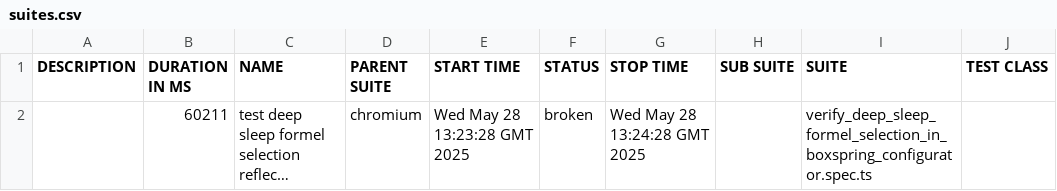
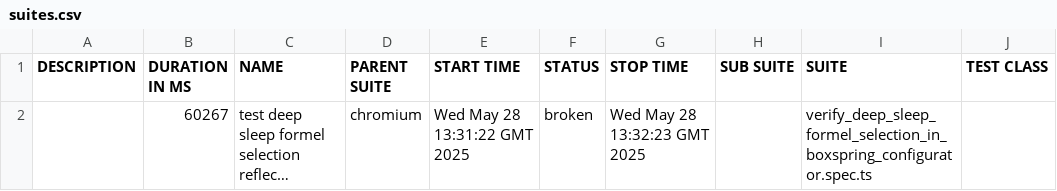
Before and after one commit to shahbaz844/Mozart-Automation, a CSV file: data/suites.csv, drawn as a sheet; only a part is shown; long unchanged cells end in …; the diff names each change by its address in the sheet, - before the commit and + after, or states it on an @@ line.

```diff
--- a/data/suites.csv
+++ b/data/suites.csv
-B2 (DURATION IN MS): 60211
+B2 (DURATION IN MS): 60267
-E2 (START TIME): Wed May 28 13:23:28 GMT 2025
+E2 (START TIME): Wed May 28 13:31:22 GMT 2025
-G2 (STOP TIME): Wed May 28 13:24:28 GMT 2025
+G2 (STOP TIME): Wed May 28 13:32:23 GMT 2025
```
Also changed, not shown: 48 other files.
